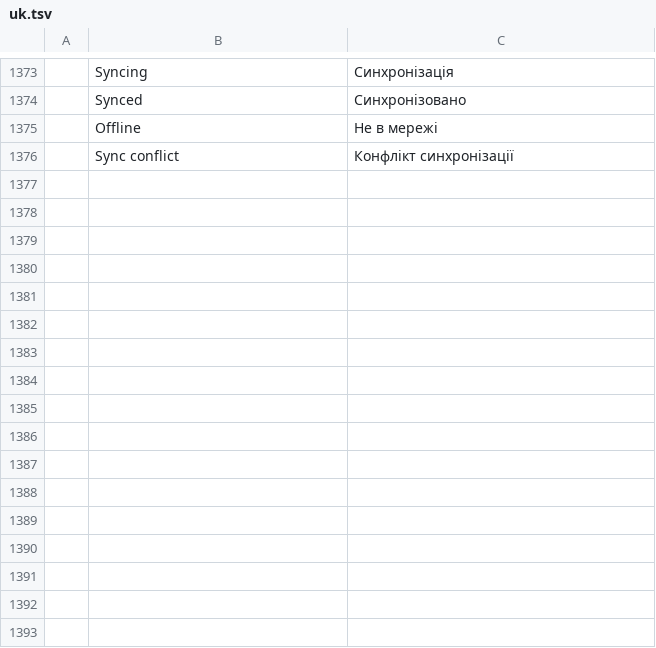
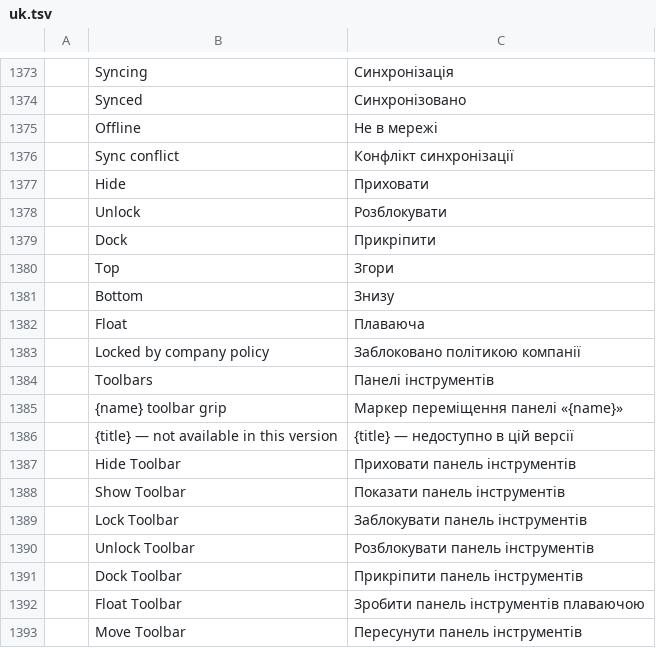
Before and after one commit to tuananhfr/cadcraft, a TSV file: crates/ui-egui/src/i18n/uk.tsv, drawn as a sheet; only a part is shown, gaps mark what is left out.

Commit message:
ui: dockable data-driven toolbars

```diff
--- a/crates/ui-egui/src/i18n/uk.tsv
+++ b/crates/ui-egui/src/i18n/uk.tsv
@@ -1376 +1376,18 @@
 	Sync conflict	Конфлікт синхронізації
+	Hide	Приховати
+	Unlock	Розблокувати
+	Dock	Прикріпити
+	Top	Згори
+	Bottom	Знизу
+	Float	Плаваюча
+	Locked by company policy	Заблоковано політикою компанії
+	Toolbars	Панелі інструментів
+	{name} toolbar grip	Маркер переміщення панелі «{name}»
+	{title} — not available in this version	{title} — недоступно в цій версії
+	Hide Toolbar	Приховати панель інструментів
+	Show Toolbar	Показати панель інструментів
+	Lock Toolbar	Заблокувати панель інструментів
+	Unlock Toolbar	Розблокувати панель інструментів
+	Dock Toolbar	Прикріпити панель інструментів
+	Float Toolbar	Зробити панель інструментів плаваючою
+	Move Toolbar	Пересунути панель інструментів
```
Also changed, not shown: 14 other files.
